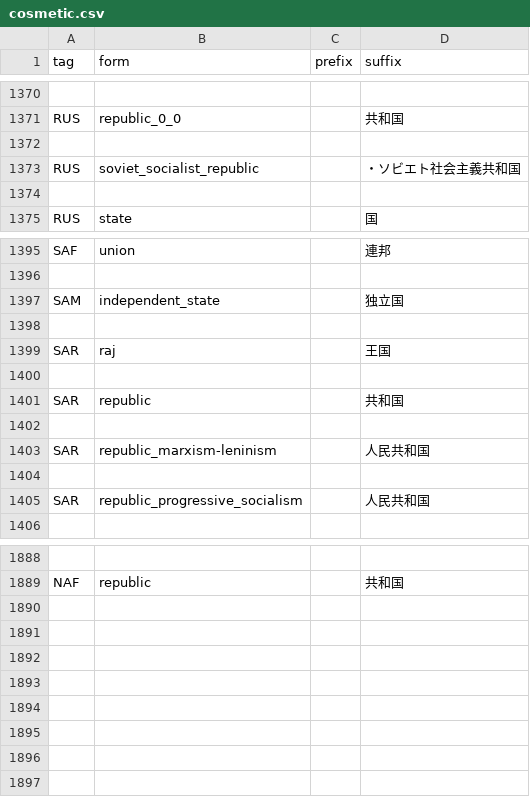
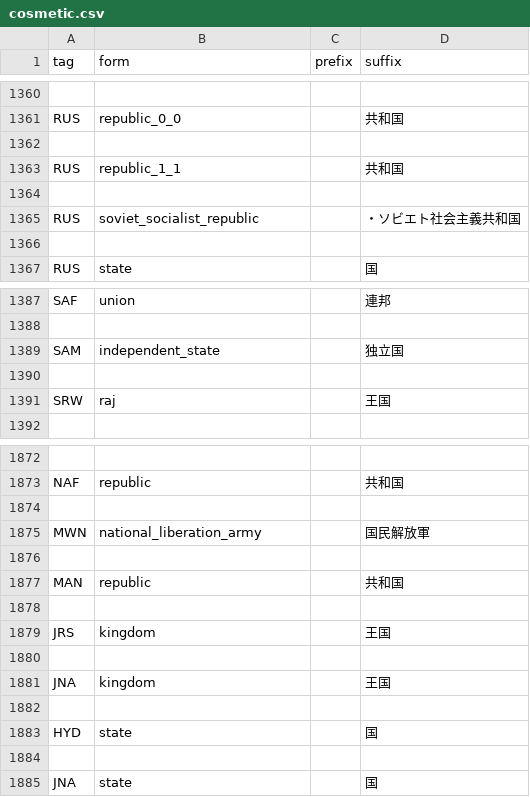
Before and after one commit to SSW-development-team/SSW_add_country_tags, a CSV file: ssw/cosmetic.csv, drawn as a sheet; only a part is shown, gaps mark what is left out; removed rows and columns are numbered as before the commit, all else as after; the diff covers the shown part only; the diff names each change by its address in the sheet, - before the commit and + after, or states it on an @@ line.

```diff
--- a/ssw/cosmetic.csv
+++ b/ssw/cosmetic.csv
+row 1363: RUS | republic_1_1 |  | 共和国
+row 1364: (empty)
-A1391 (tag): SAR
+A1391 (tag): SRW
-row 1400: (empty)
-row 1401: SAR | republic |  | 共和国
-row 1402: (empty)
-row 1403: SAR | republic_marxism-leninism |  | 人民共和国
-row 1404: (empty)
-row 1405: SAR | republic_progressive_socialism |  | 人民共和国
+row 1874: (empty)
+row 1875: MWN | national_liberation_army |  | 国民解放軍
+row 1876: (empty)
+row 1877: MAN | republic |  | 共和国
+row 1878: (empty)
+row 1879: JRS | kingdom |  | 王国
+row 1880: (empty)
+row 1881: JNA | kingdom |  | 王国
+row 1882: (empty)
+row 1883: HYD | state |  | 国
+row 1884: (empty)
+row 1885: JNA | state |  | 国
```
Also changed, not shown: 8 added rows, 20 removed rows and 41 edited cells elsewhere in this file, ssw/countries.csv, 7 other files.
